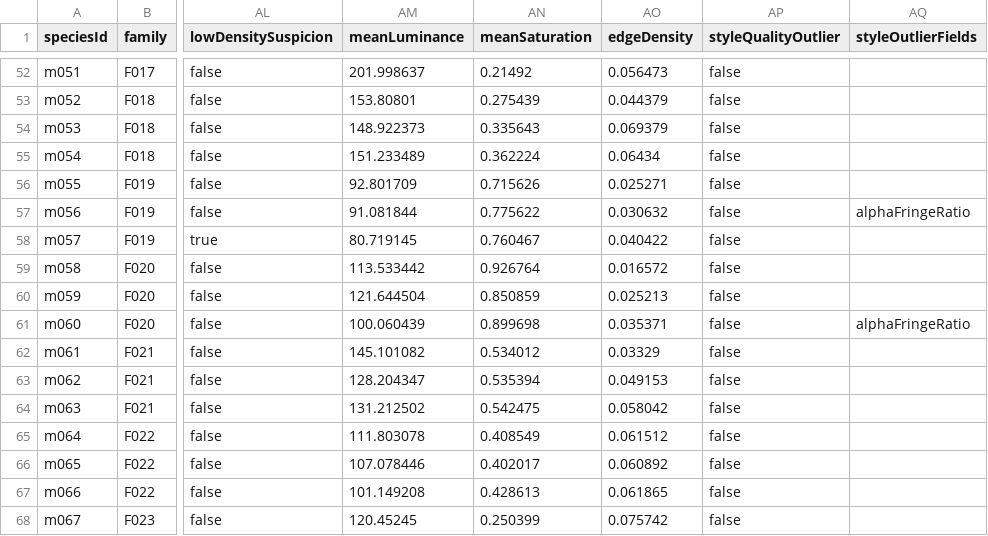
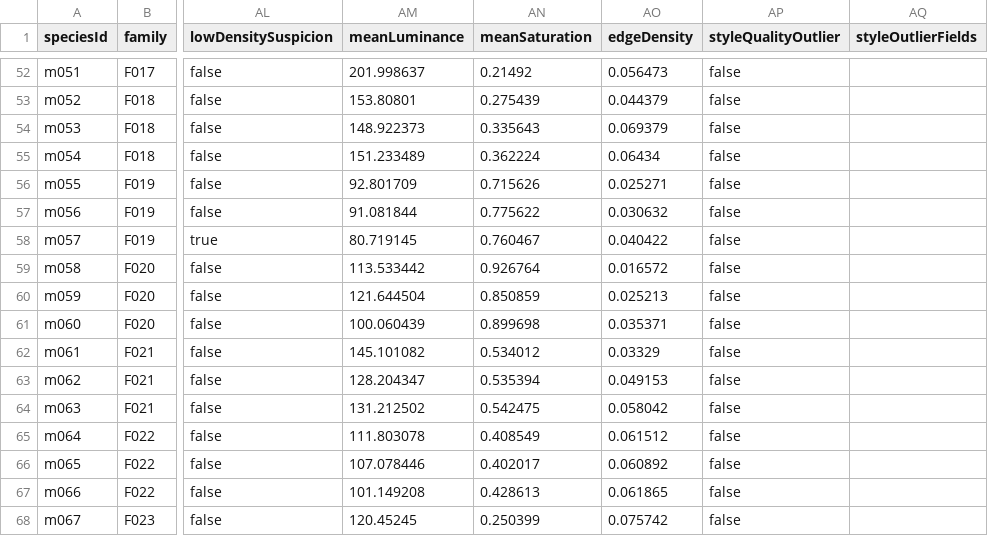
Before and after one commit to syoudai0514/mana-evo, a CSV file: design/rebuild/asset-production/final-visual-audit/metrics.csv, drawn as a sheet; only a part is shown, gaps mark what is left out; the diff covers the shown part only; the diff names each change by its address in the sheet, - before the commit and + after, or states it on an @@ line.

```diff
--- a/design/rebuild/asset-production/final-visual-audit/metrics.csv
+++ b/design/rebuild/asset-production/final-visual-audit/metrics.csv
-AQ57 (styleOutlierFields): alphaFringeRatio
+AQ57 (styleOutlierFields): (empty)
-AQ61 (styleOutlierFields): alphaFringeRatio
+AQ61 (styleOutlierFields): (empty)
```
Also changed, not shown: 131 edited cells elsewhere in this file, design/rebuild/asset-production/final-visual-audit/classification.csv, design/rebuild/asset-production/final-visual-audit/family-review.csv, 13 other files.
